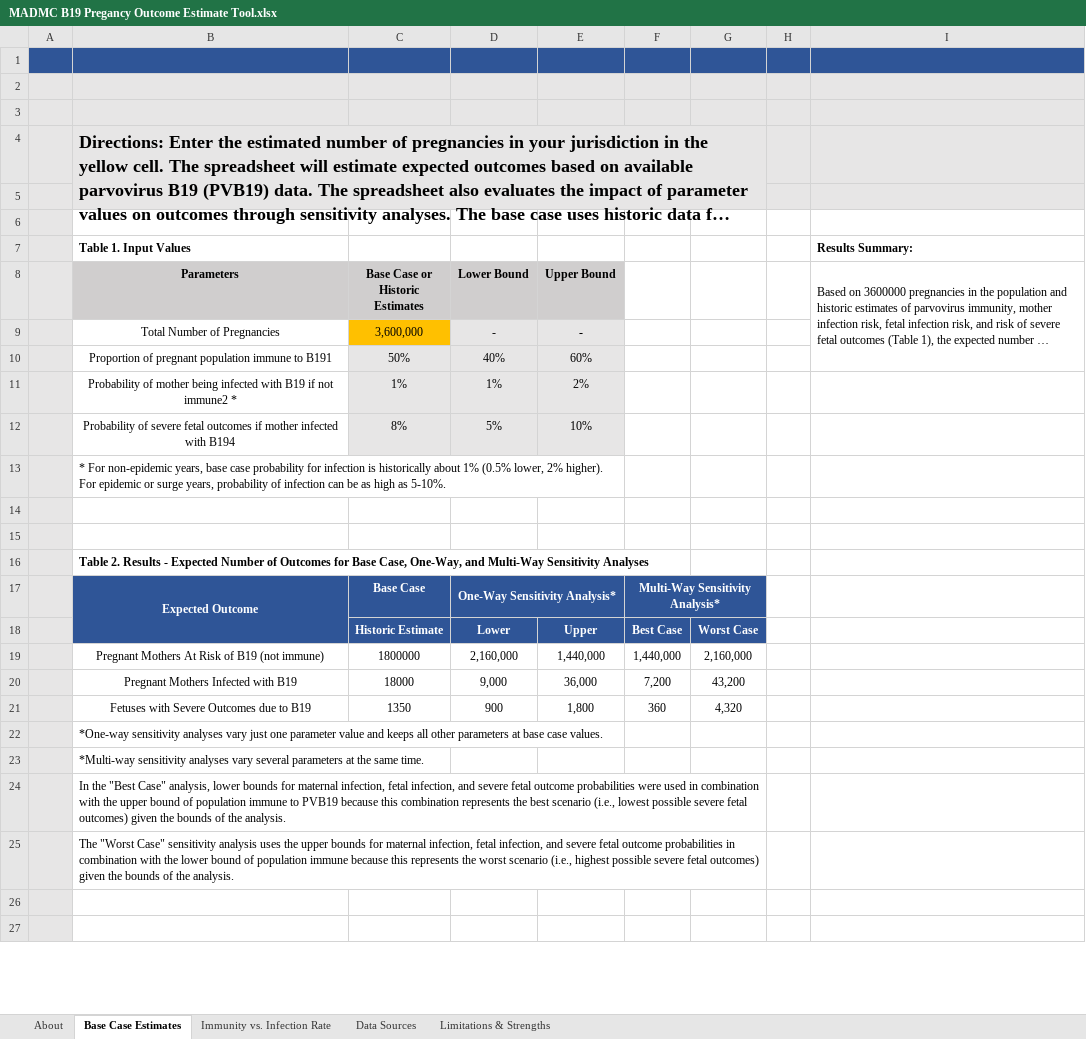
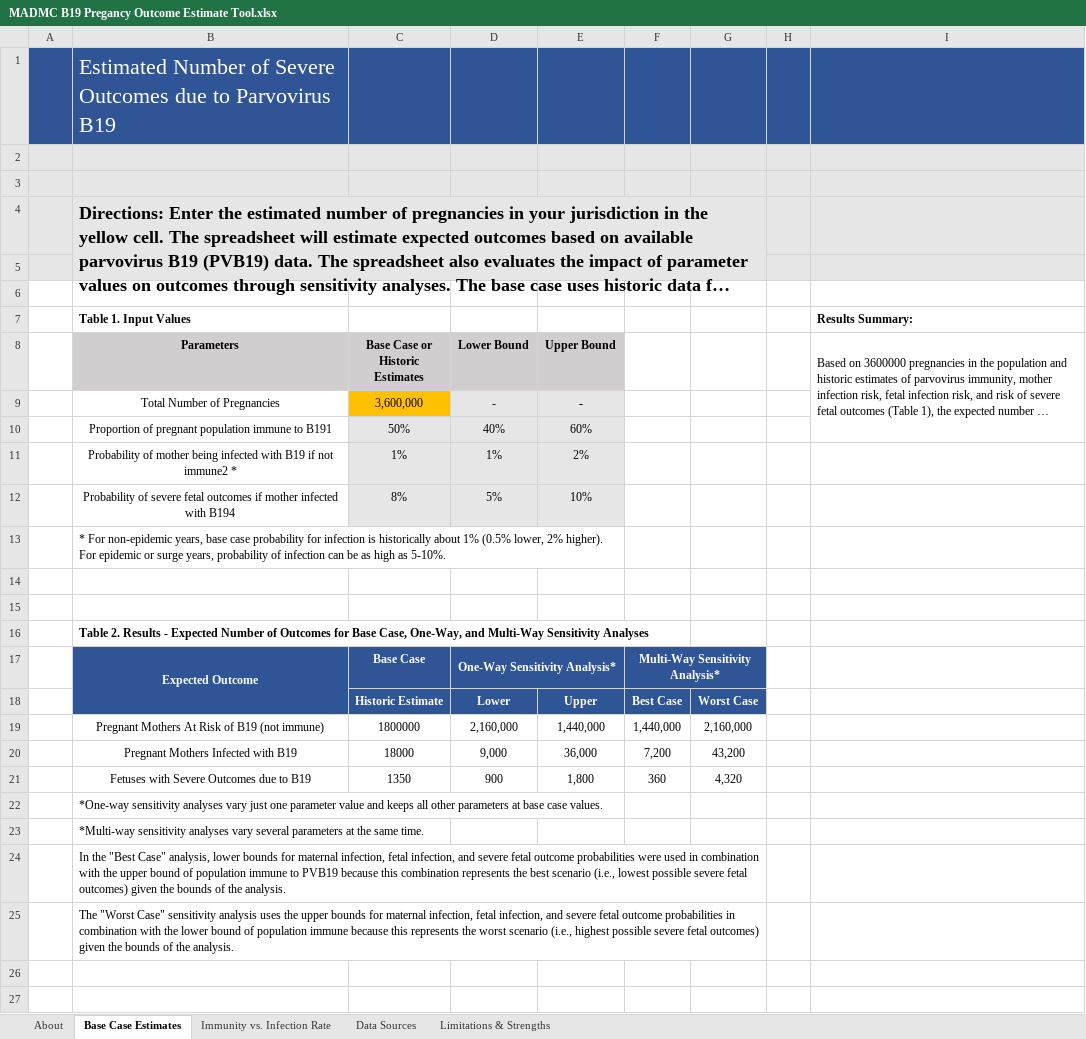
Before and after one commit to MADM-C/parvo-b19-modeling, an Excel workbook: Phase 1/MADMC B19 Pregancy Outcome Estimate Tool.xlsx, sheet Base Case Estimates, drawn as a sheet; only a part is shown; long unchanged cells end in …; values as stored, in another font and other column widths than the file's, no borders; charts and pictures not drawn; the diff covers the shown part only; the diff names each change by its address in the sheet, - before the commit and + after, or states it on an @@ line.

```diff
--- a/Phase 1/MADMC B19 Pregancy Outcome Estimate Tool.xlsx (sheet Base Case Estimates)
+++ b/Phase 1/MADMC B19 Pregancy Outcome Estimate Tool.xlsx (sheet Base Case Estimates)
-B1 (Parameters): (empty)
+B1 (Parameters): Estimated Number of Severe Outcomes due to Parvovirus B19
-A6:A27 fill: #E7E6E6
+A6:A27 fill: none
```
Also changed, not shown: cell formats elsewhere in this sheet, charts or pictures, 1 other file.
